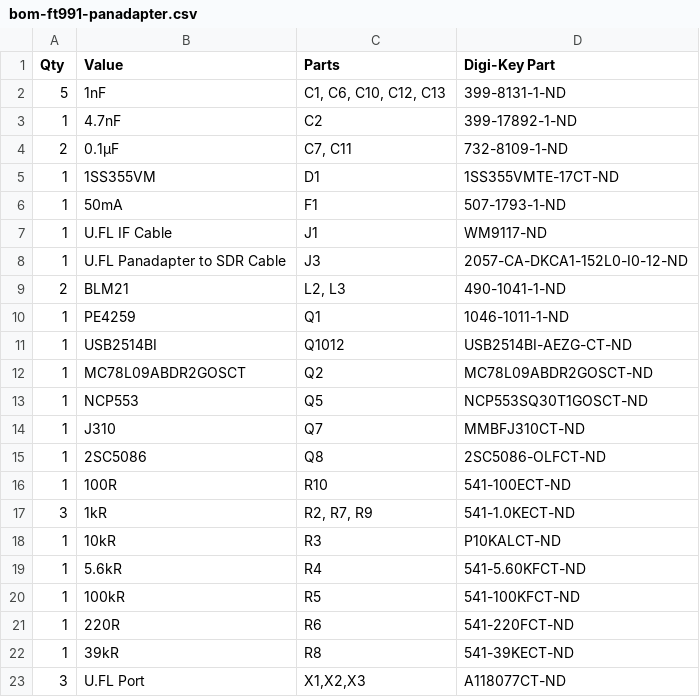
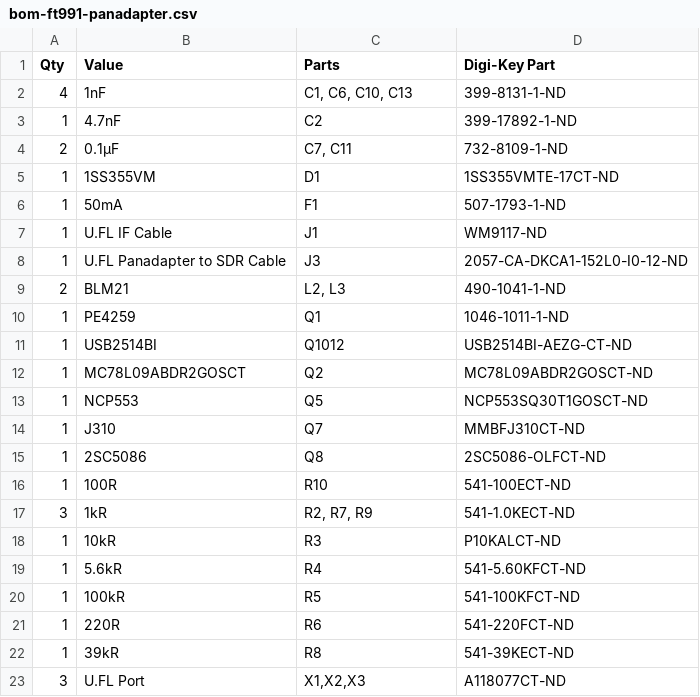
Before and after one commit to rfrht/FT991A-PAT, a CSV file: Design/bom-ft991-panadapter.csv, drawn as a sheet.

```diff
--- a/Design/bom-ft991-panadapter.csv
+++ b/Design/bom-ft991-panadapter.csv
@@ -1,3 +1,3 @@
 Qty,Value,Parts,Digi-Key Part
-5,1nF,"C1, C6, C10, C12, C13",399-8131-1-ND
+4,1nF,"C1, C6, C10, C13",399-8131-1-ND
 1,4.7nF,C2,399-17892-1-ND
```
Also changed, not shown: 6 other files.
